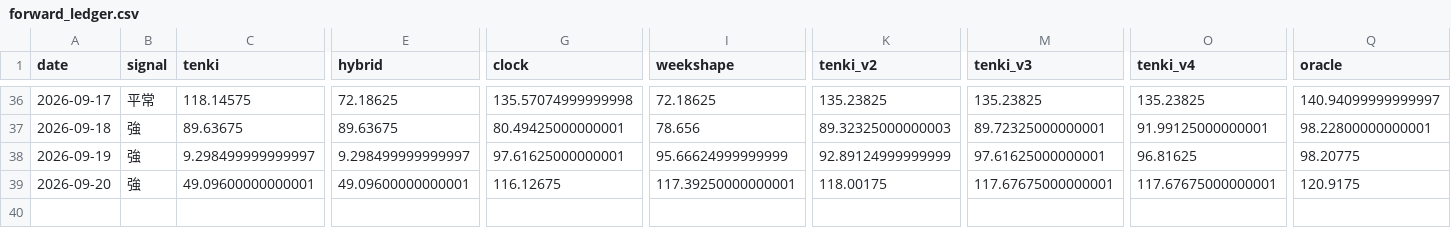
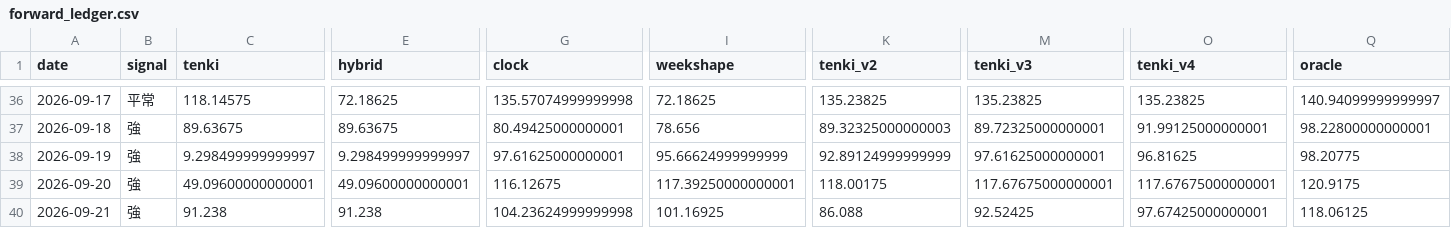
Before and after one commit to hsumiyoshi/lab, a CSV file: exp01_jepx/reports/forward_ledger.csv, drawn as a sheet; only a part is shown, gaps mark what is left out; rows hold the shown columns only; the diff names each change by its address in the sheet, - before the commit and + after, or states it on an @@ line.

```diff
--- a/exp01_jepx/reports/forward_ledger.csv
+++ b/exp01_jepx/reports/forward_ledger.csv
+row 40: 2026-09-21 | 強 | 91.238 | 91.238 | 104.23624999999998 | 101.16925 | 86.088 | 92.52425 | 97.67425000000001 | 118.06125
```
Also changed, not shown: exp01_jepx/data/weather_actual.csv, 7 other files.
